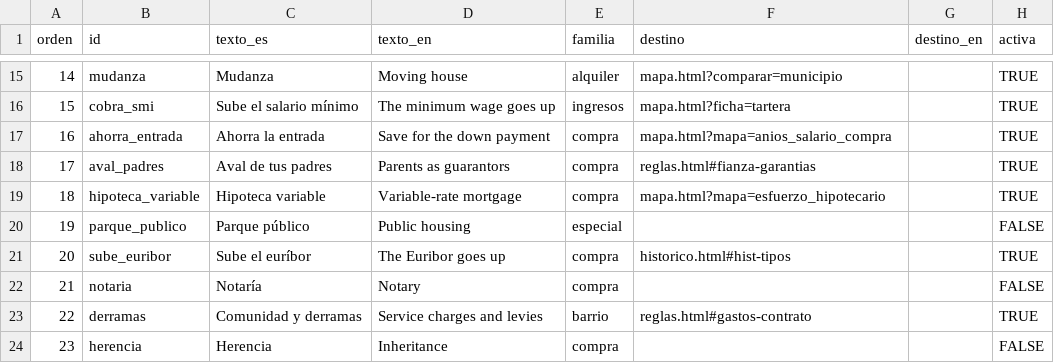
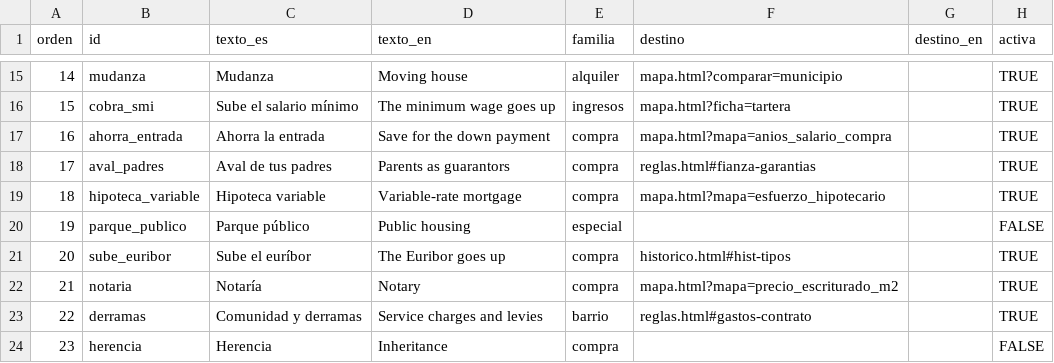
Before and after one commit to gastiaso/de-renta-en-renta, a CSV file: inventario/casillas_portada.csv, drawn as a sheet; only a part is shown, gaps mark what is left out.

```diff
--- a/inventario/casillas_portada.csv
+++ b/inventario/casillas_portada.csv
@@ -21,3 +21,3 @@ orden,id,texto_es,texto_en,familia,destino,destino_en,activa
 20,sube_euribor,Sube el euríbor,The Euribor goes up,compra,historico.html#hist-tipos,,TRUE
-21,notaria,Notaría,Notary,compra,,,FALSE
+21,notaria,Notaría,Notary,compra,mapa.html?mapa=precio_escriturado_m2,,TRUE
 22,derramas,Comunidad y derramas,Service charges and levies,barrio,reglas.html#gastos-contrato,,TRUE
```
Also changed, not shown: inventario/referencias_validacion.csv, 23 other files.
